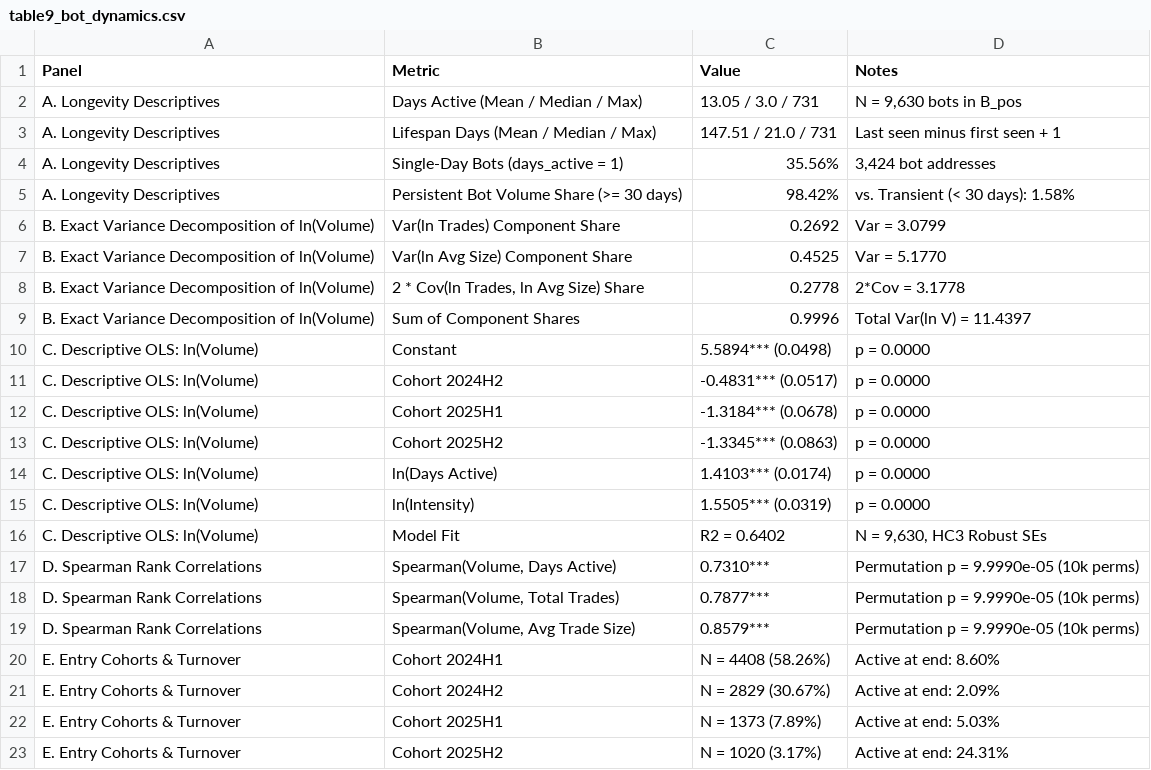
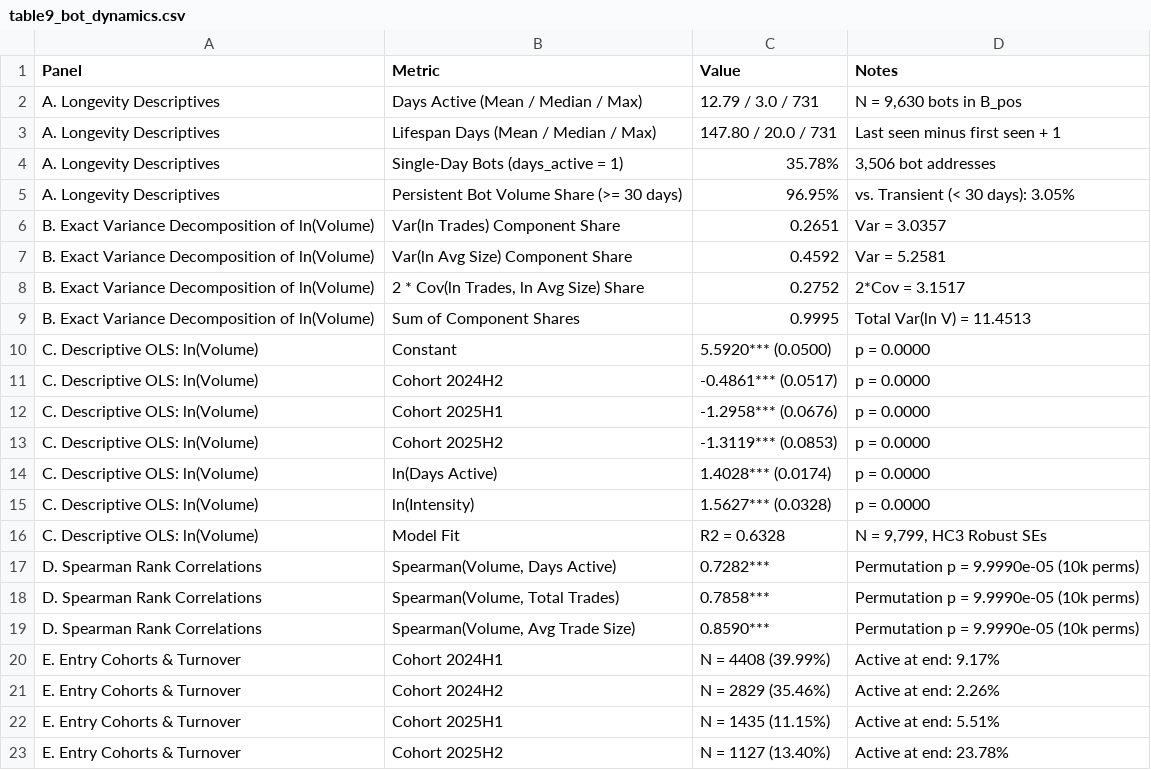
Before and after one commit to xjane28/sandwich_mev_regression_revised_data, a CSV file: output/tables/table9_bot_dynamics.csv, drawn as a sheet.

```diff
--- a/output/tables/table9_bot_dynamics.csv
+++ b/output/tables/table9_bot_dynamics.csv
@@ -1,23 +1,23 @@
 Panel,Metric,Value,Notes
-A. Longevity Descriptives,Days Active (Mean / Median / Max),13.05 / 3.0 / 731,"N = 9,630 bots in B_pos"
-A. Longevity Descriptives,Lifespan Days (Mean / Median / Max),147.51 / 21.0 / 731,Last seen minus first seen + 1
-A. Longevity Descriptives,Single-Day Bots (days_active = 1),35.56%,"3,424 bot addresses"
-A. Longevity Descriptives,Persistent Bot Volume Share (>= 30 days),98.42%,vs. Transient (< 30 days): 1.58%
-B. Exact Variance Decomposition of ln(Volume),Var(ln Trades) Component Share,0.2692,Var = 3.0799
-B. Exact Variance Decomposition of ln(Volume),Var(ln Avg Size) Component Share,0.4525,Var = 5.1770
-B. Exact Variance Decomposition of ln(Volume),"2 * Cov(ln Trades, ln Avg Size) Share",0.2778,2*Cov = 3.1778
-B. Exact Variance Decomposition of ln(Volume),Sum of Component Shares,0.9996,Total Var(ln V) = 11.4397
-C. Descriptive OLS: ln(Volume),Constant,5.5894*** (0.0498),p = 0.0000
-C. Descriptive OLS: ln(Volume),Cohort 2024H2,-0.4831*** (0.0517),p = 0.0000
-C. Descriptive OLS: ln(Volume),Cohort 2025H1,-1.3184*** (0.0678),p = 0.0000
-C. Descriptive OLS: ln(Volume),Cohort 2025H2,-1.3345*** (0.0863),p = 0.0000
-C. Descriptive OLS: ln(Volume),ln(Days Active),1.4103*** (0.0174),p = 0.0000
-C. Descriptive OLS: ln(Volume),ln(Intensity),1.5505*** (0.0319),p = 0.0000
-C. Descriptive OLS: ln(Volume),Model Fit,R2 = 0.6402,"N = 9,630, HC3 Robust SEs"
-D. Spearman Rank Correlations,"Spearman(Volume, Days Active)",0.7310***,Permutation p = 9.9990e-05 (10k perms)
-D. Spearman Rank Correlations,"Spearman(Volume, Total Trades)",0.7877***,Permutation p = 9.9990e-05 (10k perms)
-D. Spearman Rank Correlations,"Spearman(Volume, Avg Trade Size)",0.8579***,Permutation p = 9.9990e-05 (10k perms)
-E. Entry Cohorts & Turnover,Cohort 2024H1,N = 4408 (58.26%),Active at end: 8.60%
-E. Entry Cohorts & Turnover,Cohort 2024H2,N = 2829 (30.67%),Active at end: 2.09%
-E. Entry Cohorts & Turnover,Cohort 2025H1,N = 1373 (7.89%),Active at end: 5.03%
-E. Entry Cohorts & Turnover,Cohort 2025H2,N = 1020 (3.17%),Active at end: 24.31%
+A. Longevity Descriptives,Days Active (Mean / Median / Max),12.79 / 3.0 / 731,"N = 9,630 bots in B_pos"
+A. Longevity Descriptives,Lifespan Days (Mean / Median / Max),147.80 / 20.0 / 731,Last seen minus first seen + 1
+A. Longevity Descriptives,Single-Day Bots (days_active = 1),35.78%,"3,506 bot addresses"
+A. Longevity Descriptives,Persistent Bot Volume Share (>= 30 days),96.95%,vs. Transient (< 30 days): 3.05%
+B. Exact Variance Decomposition of ln(Volume),Var(ln Trades) Component Share,0.2651,Var = 3.0357
+B. Exact Variance Decomposition of ln(Volume),Var(ln Avg Size) Component Share,0.4592,Var = 5.2581
+B. Exact Variance Decomposition of ln(Volume),"2 * Cov(ln Trades, ln Avg Size) Share",0.2752,2*Cov = 3.1517
+B. Exact Variance Decomposition of ln(Volume),Sum of Component Shares,0.9995,Total Var(ln V) = 11.4513
+C. Descriptive OLS: ln(Volume),Constant,5.5920*** (0.0500),p = 0.0000
+C. Descriptive OLS: ln(Volume),Cohort 2024H2,-0.4861*** (0.0517),p = 0.0000
+C. Descriptive OLS: ln(Volume),Cohort 2025H1,-1.2958*** (0.0676),p = 0.0000
+C. Descriptive OLS: ln(Volume),Cohort 2025H2,-1.3119*** (0.0853),p = 0.0000
+C. Descriptive OLS: ln(Volume),ln(Days Active),1.4028*** (0.0174),p = 0.0000
+C. Descriptive OLS: ln(Volume),ln(Intensity),1.5627*** (0.0328),p = 0.0000
+C. Descriptive OLS: ln(Volume),Model Fit,R2 = 0.6328,"N = 9,799, HC3 Robust SEs"
+D. Spearman Rank Correlations,"Spearman(Volume, Days Active)",0.7282***,Permutation p = 9.9990e-05 (10k perms)
+D. Spearman Rank Correlations,"Spearman(Volume, Total Trades)",0.7858***,Permutation p = 9.9990e-05 (10k perms)
+D. Spearman Rank Correlations,"Spearman(Volume, Avg Trade Size)",0.8590***,Permutation p = 9.9990e-05 (10k perms)
+E. Entry Cohorts & Turnover,Cohort 2024H1,N = 4408 (39.99%),Active at end: 9.17%
+E. Entry Cohorts & Turnover,Cohort 2024H2,N = 2829 (35.46%),Active at end: 2.26%
+E. Entry Cohorts & Turnover,Cohort 2025H1,N = 1435 (11.15%),Active at end: 5.51%
+E. Entry Cohorts & Turnover,Cohort 2025H2,N = 1127 (13.40%),Active at end: 23.78%
```
Also changed, not shown: output/tables/protocol_vulnerability_summary.csv, output/tables/table1_descriptives.csv, 51 other files.
